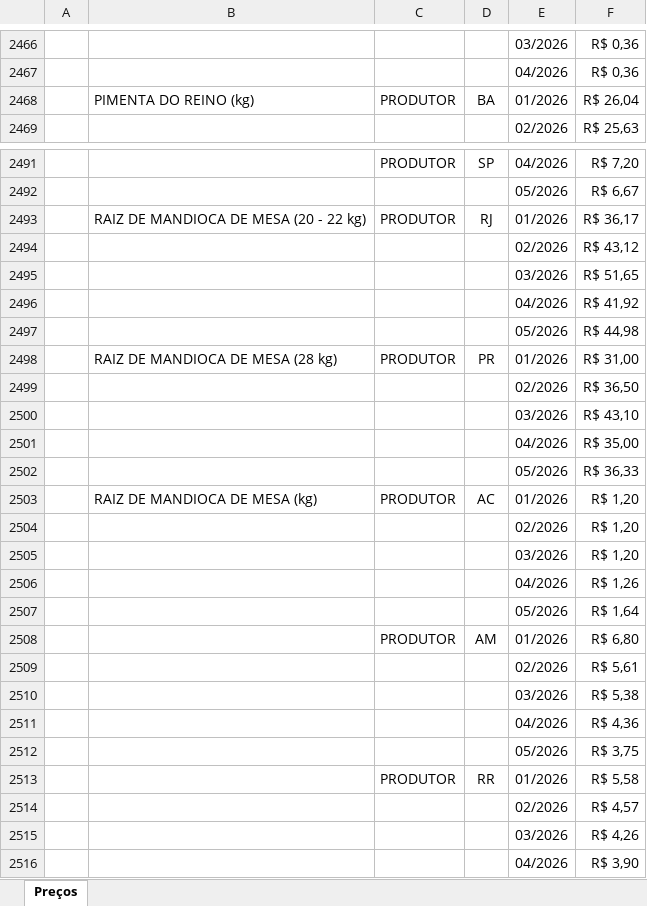
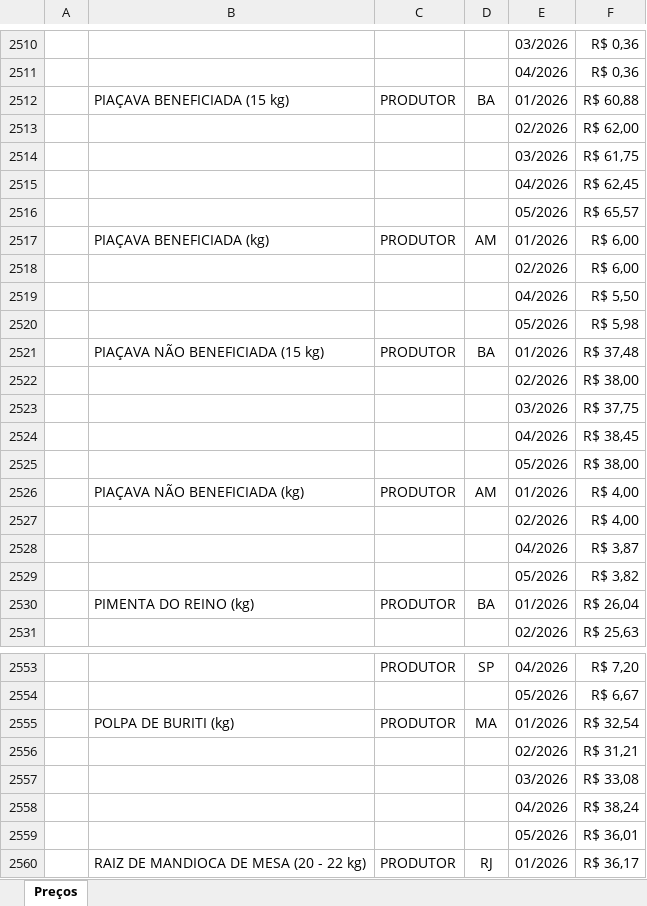
Before and after one commit to ELAINECRISTINA/Painel-de-Indicadores, an Excel workbook: dados_teste/Preço Cultivos.xlsx, sheet Preços, drawn as a sheet; only a part is shown, gaps mark what is left out; the shorter side is filled out with more unchanged rows; values as stored, in another font and other column widths than the file's, no borders; charts and pictures not drawn; the diff covers the shown part only; the diff names each change by its address in the sheet, - before the commit and + after, or states it on an @@ line.

```diff
--- a/dados_teste/Preço Cultivos.xlsx (sheet Preços)
+++ b/dados_teste/Preço Cultivos.xlsx (sheet Preços)
+row 2512:  | PIAÇAVA BENEFICIADA (15 kg) | PRODUTOR | BA | 01/2026 | R$ 60,88
+row 2513:  |  |  |  | 02/2026 | R$ 62,00
+row 2514:  |  |  |  | 03/2026 | R$ 61,75
+row 2515:  |  |  |  | 04/2026 | R$ 62,45
+row 2516:  |  |  |  | 05/2026 | R$ 65,57
+row 2517:  | PIAÇAVA BENEFICIADA (kg) | PRODUTOR | AM | 01/2026 | R$ 6,00
+row 2518:  |  |  |  | 02/2026 | R$ 6,00
+row 2519:  |  |  |  | 04/2026 | R$ 5,50
+row 2520:  |  |  |  | 05/2026 | R$ 5,98
+row 2521:  | PIAÇAVA NÃO BENEFICIADA (15 kg) | PRODUTOR | BA | 01/2026 | R$ 37,48
+row 2522:  |  |  |  | 02/2026 | R$ 38,00
+row 2523:  |  |  |  | 03/2026 | R$ 37,75
+row 2524:  |  |  |  | 04/2026 | R$ 38,45
+row 2525:  |  |  |  | 05/2026 | R$ 38,00
+row 2526:  | PIAÇAVA NÃO BENEFICIADA (kg) | PRODUTOR | AM | 01/2026 | R$ 4,00
+row 2527:  |  |  |  | 02/2026 | R$ 4,00
+row 2528:  |  |  |  | 04/2026 | R$ 3,87
+row 2529:  |  |  |  | 05/2026 | R$ 3,82
+row 2555:  | POLPA DE BURITI (kg) | PRODUTOR | MA | 01/2026 | R$ 32,54
+row 2556:  |  |  |  | 02/2026 | R$ 31,21
+row 2557:  |  |  |  | 03/2026 | R$ 33,08
+row 2558:  |  |  |  | 04/2026 | R$ 38,24
+row 2559:  |  |  |  | 05/2026 | R$ 36,01
```
Also changed, not shown: 59 added rows and 2 edited cells elsewhere in this sheet, dados_teste/Safras.xlsx, 12 other files.
